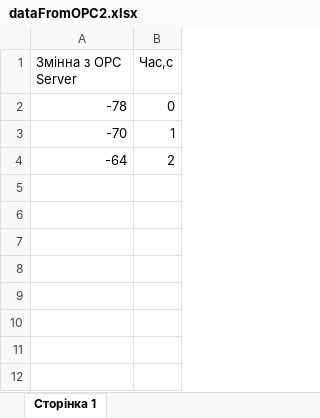
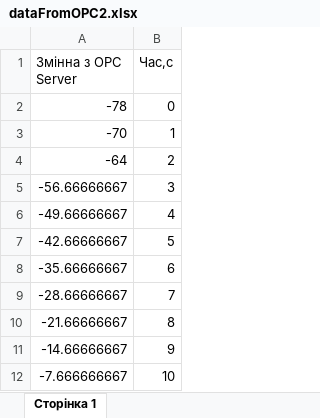
Before and after one commit to Karakoi/Apache-Camel, an Excel workbook: componentsData/excelData/write/dataFromOPC2.xlsx, sheet Сторінка 1, drawn as a sheet; values as stored, in another font and other column widths than the file's, no borders; charts and pictures not drawn; the diff names each change by its address in the sheet, - before the commit and + after, or states it on an @@ line.

```diff
--- a/componentsData/excelData/write/dataFromOPC2.xlsx (sheet Сторінка 1)
+++ b/componentsData/excelData/write/dataFromOPC2.xlsx (sheet Сторінка 1)
+row 5: -56.66666667 | 3
+row 6: -49.66666667 | 4
+row 7: -42.66666667 | 5
+row 8: -35.66666667 | 6
+row 9: -28.66666667 | 7
+row 10: -21.66666667 | 8
+row 11: -14.66666667 | 9
+row 12: -7.666666667 | 10
```
Also changed, not shown: charts or pictures, componentsData/excelData/write/dataFromOPC.xlsx, 49 other files.
